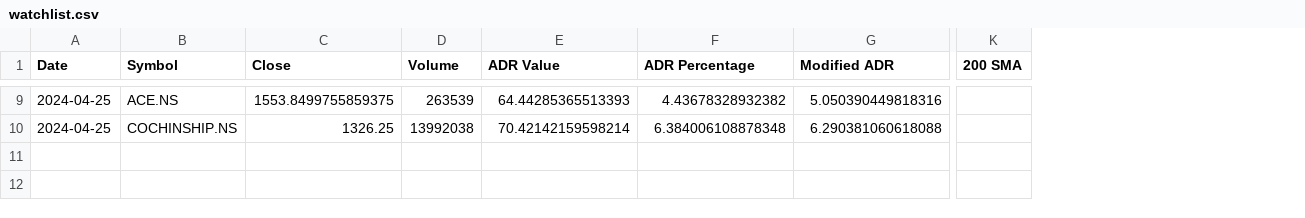
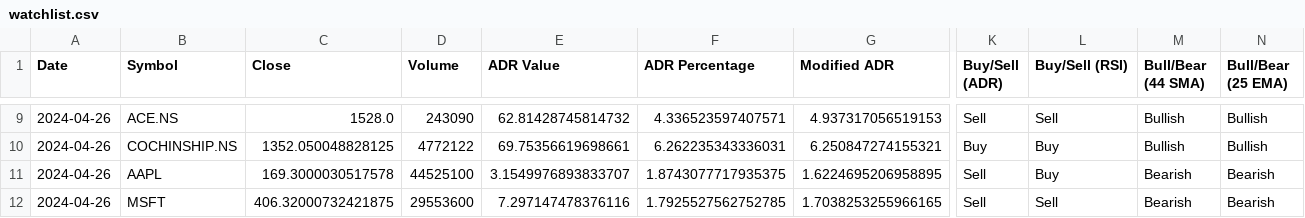
Before and after one commit to Tikam02/TechnicalAnalysis, a CSV file: Price_Action/bison/Data/watchlist.csv, drawn as a sheet; only a part is shown, gaps mark what is left out; removed rows and columns are numbered as before the commit, all else as after; rows hold the shown columns only; the diff covers the shown part only; the diff names each change by its address in the sheet, - before the commit and + after, or states it on an @@ line.

```diff
--- a/Price_Action/bison/Data/watchlist.csv
+++ b/Price_Action/bison/Data/watchlist.csv
-column K (200 SMA), empty
+column K (Buy/Sell (ADR)), rows 9-10: Sell | Buy
+column L (Buy/Sell (RSI)), rows 9-10: Sell | Buy
+column M (Bull/Bear (44 SMA)), rows 9-10: Bullish | Bullish
+column N (Bull/Bear (25 EMA)), rows 9-10: Bullish | Bullish
-A9:A10 (Date): 2024-04-25
+A9:A10 (Date): 2024-04-26
-C9 (Close): 1553.8499755859375
+C9 (Close): 1528.0
-D9 (Volume): 263539
+D9 (Volume): 243090
-E9 (ADR Value): 64.44285365513393
+E9 (ADR Value): 62.81428745814732
-F9 (ADR Percentage): 4.43678328932382
+F9 (ADR Percentage): 4.336523597407571
-G9 (Modified ADR): 5.050390449818316
+G9 (Modified ADR): 4.937317056519153
-C10 (Close): 1326.25
+C10 (Close): 1352.050048828125
-D10 (Volume): 13992038
+D10 (Volume): 4772122
-E10 (ADR Value): 70.42142159598214
+E10 (ADR Value): 69.75356619698661
-F10 (ADR Percentage): 6.384006108878348
+F10 (ADR Percentage): 6.262235343336031
-G10 (Modified ADR): 6.290381060618088
+G10 (Modified ADR): 6.250847274155321
+row 11: 2024-04-26 | AAPL | 169.3000030517578 | 44525100 | 3.1549976893833707 | 1.8743077717935375 | 1.6224695206958895 | Sell | Buy | Bearish | Bearish
+row 12: 2024-04-26 | MSFT | 406.32000732421875 | 29553600 | 7.297147478376116 | 1.7925527562752785 | 1.7038253255966165 | Sell | Sell | Bearish | Bearish
```
Also changed, not shown: 1 added row, 1 removed row and 60 edited cells elsewhere in this file, 5 other files.
